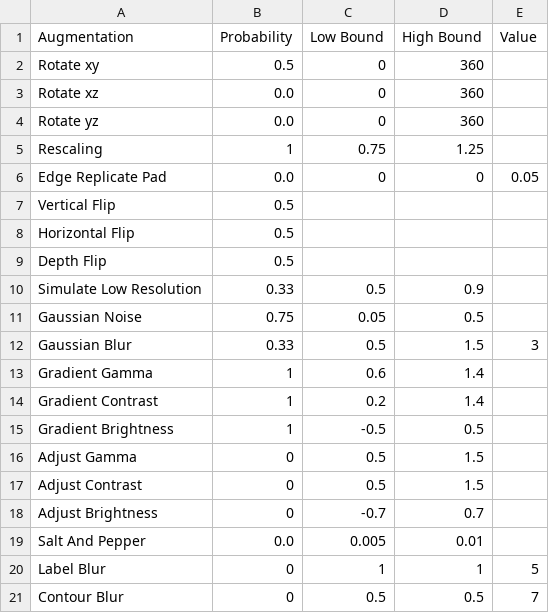
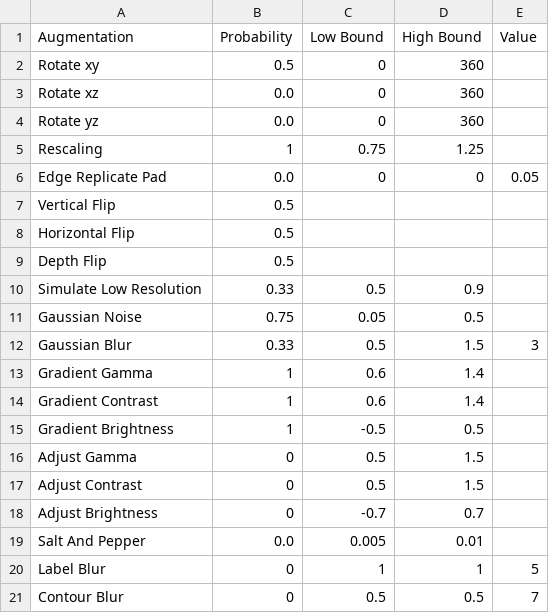
Before and after one commit to fgdfgfthgr-fox/Volume_Seg_Tool, a CSV file: Augmentation Parameters Anisotropic.csv, drawn as a sheet.

```diff
--- a/Augmentation Parameters Anisotropic.csv
+++ b/Augmentation Parameters Anisotropic.csv
@@ -13,3 +13,3 @@ Gaussian Blur,0.33,0.5,1.5,3
 Gradient Gamma,1,0.6,1.4,
-Gradient Contrast,1,0.2,1.4,
+Gradient Contrast,1,0.6,1.4,
 Gradient Brightness,1,-0.5,0.5,
```
Also changed, not shown: Augmentation Parameters Isotropic.csv, 4 other files.
